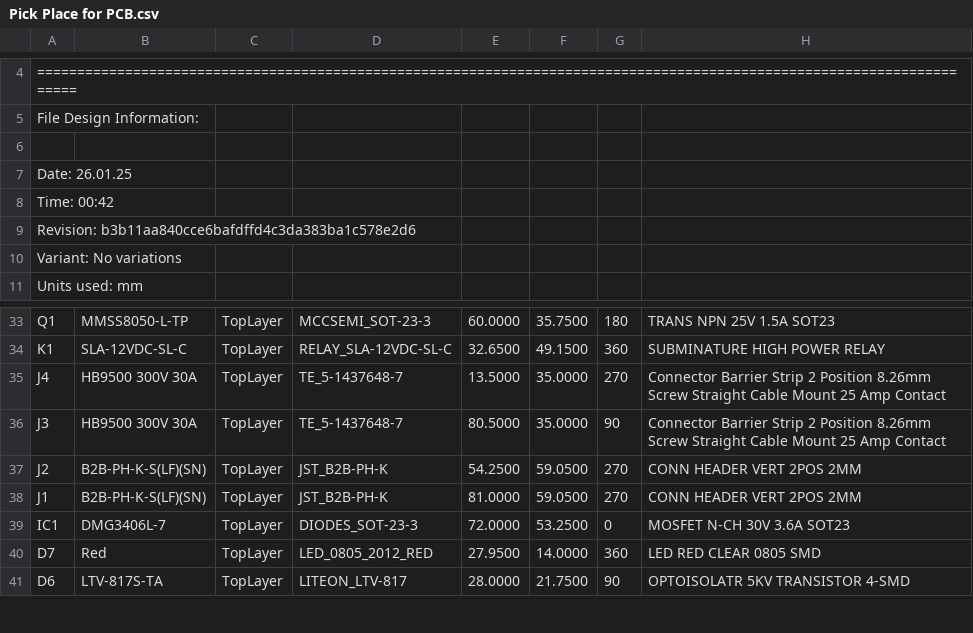
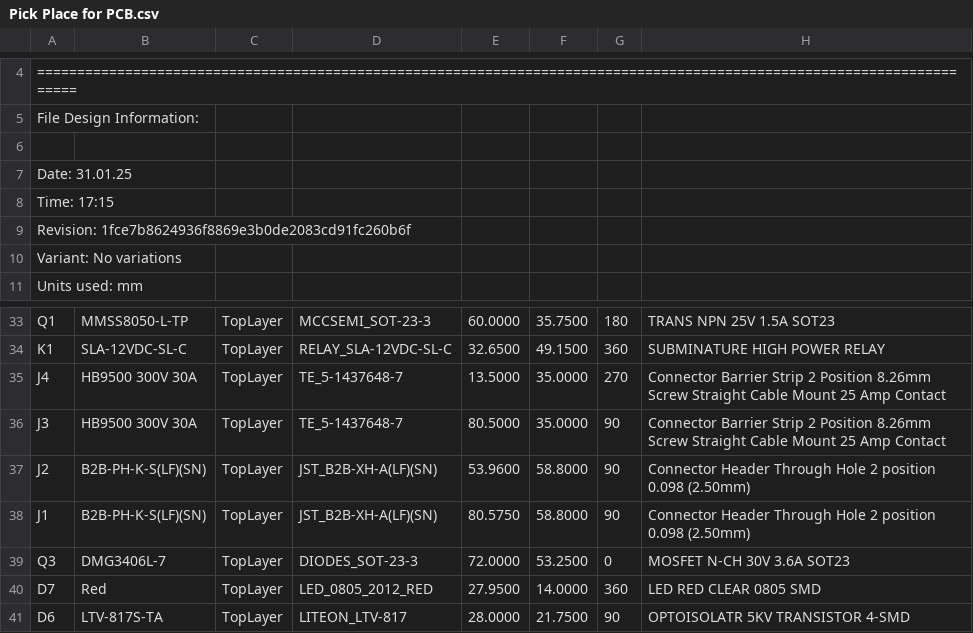
Before and after one commit to ximtech/salt-energy, a CSV file: solr-power-station/altium/solr-controller-base/Fabrication Files/Pick Place/Pick Place for PCB.csv, drawn as a sheet; only a part is shown, gaps mark what is left out.

Commit message:
Solr pcb connector fix

```diff
--- a/solr-power-station/altium/solr-controller-base/Fabrication Files/Pick Place/Pick Place for PCB.csv
+++ b/solr-power-station/altium/solr-controller-base/Fabrication Files/Pick Place/Pick Place for PCB.csv
@@ -6,5 +6,5 @@ File Design Information:
 
-Date:       26.01.25
-Time:       00:42
-Revision:   b3b11aa840cce6bafdffd4c3da383ba1c578e2d6
+Date:       31.01.25
+Time:       17:15
+Revision:   1fce7b8624936f8869e3b0de2083cd91fc260b6f
 Variant:    No variations
@@ -36,5 +36,5 @@ Units used: mm
 "J3","HB9500 300V 30A","TopLayer","TE_5-1437648-7","80.5000","35.0000","90","Connector Barrier Strip 2 Position 8.26mm Screw Straight Cable Mount 25 Amp Contact"
-"J2","B2B-PH-K-S(LF)(SN)","TopLayer","JST_B2B-PH-K","54.2500","59.0500","270","CONN HEADER VERT 2POS 2MM"
-"J1","B2B-PH-K-S(LF)(SN)","TopLayer","JST_B2B-PH-K","81.0000","59.0500","270","CONN HEADER VERT 2POS 2MM"
-"IC1","DMG3406L-7","TopLayer","DIODES_SOT-23-3","72.0000","53.2500","0","MOSFET N-CH 30V 3.6A SOT23"
+"J2","B2B-PH-K-S(LF)(SN)","TopLayer","JST_B2B-XH-A(LF)(SN)","53.9600","58.8000","90","Connector Header Through Hole 2 position 0.098 (2.50mm)"
+"J1","B2B-PH-K-S(LF)(SN)","TopLayer","JST_B2B-XH-A(LF)(SN)","80.5750","58.8000","90","Connector Header Through Hole 2 position 0.098 (2.50mm)"
+"Q3","DMG3406L-7","TopLayer","DIODES_SOT-23-3","72.0000","53.2500","0","MOSFET N-CH 30V 3.6A SOT23"
 "D7","Red","TopLayer","LED_0805_2012_RED","27.9500","14.0000","360","LED RED CLEAR 0805 SMD"
```
Also changed, not shown: 46 other files.
